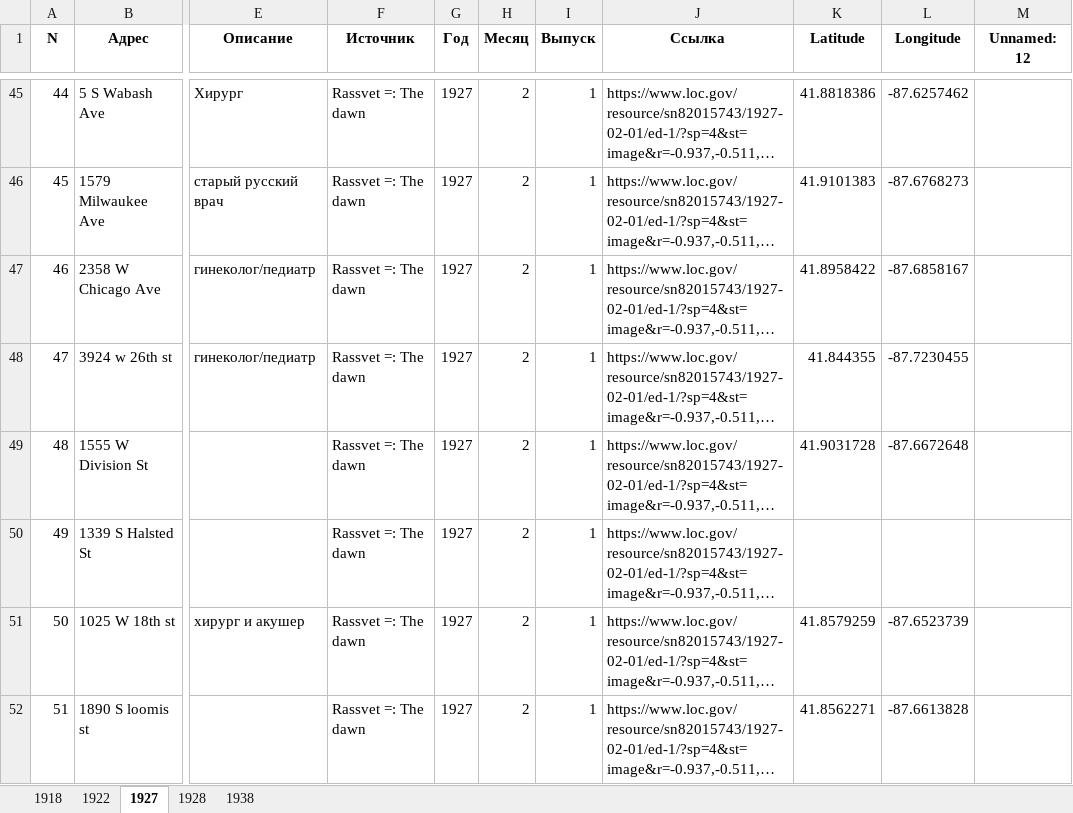
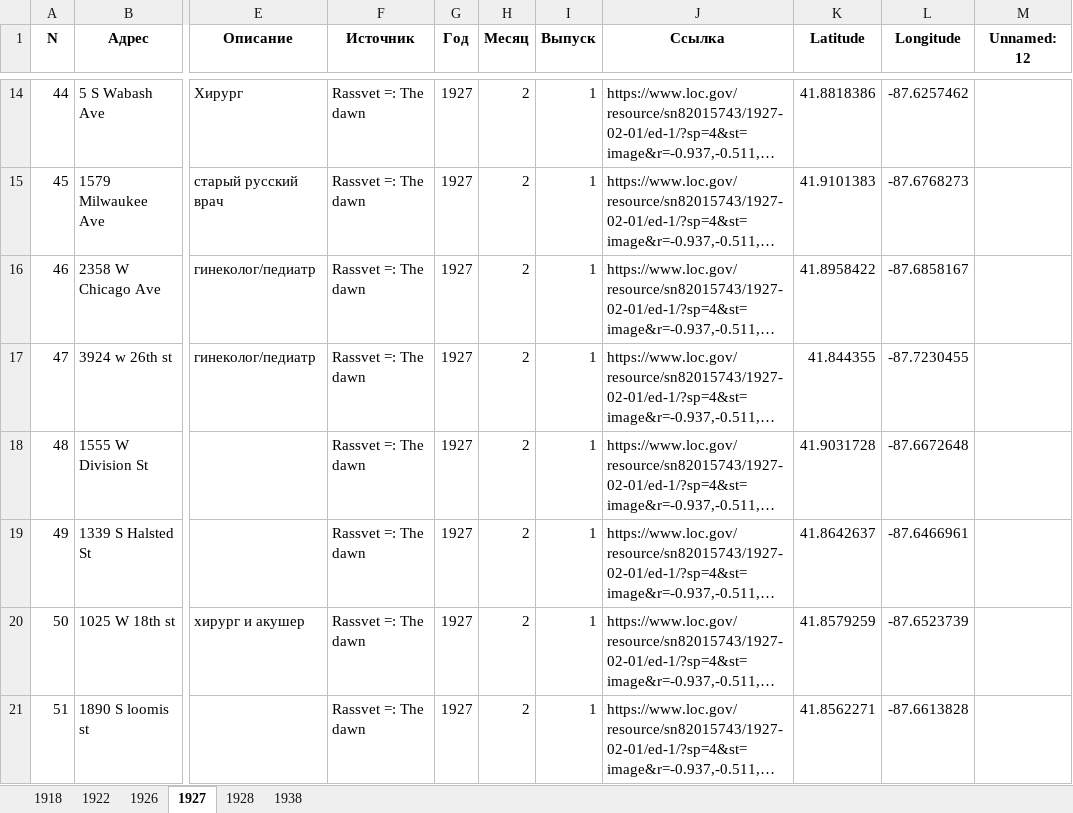
Before and after one commit to shgeorgiy/russians_in_old_chicago, an Excel workbook: Database.xlsx, sheet 1927, drawn as a sheet; only a part is shown, gaps mark what is left out; long unchanged cells end in …; values as stored, in another font and other column widths than the file's, no borders; addresses are those after the commit; the diff covers the shown part only; the diff names each change by its address in the sheet, - before the commit and + after, or states it on an @@ line.

```diff
--- a/Database.xlsx (sheet 1927)
+++ b/Database.xlsx (sheet 1927)
+sheet tab: 1926
-K19 (Latitude): (empty)
+K19 (Latitude): 41.8642637
-L19 (Longitude): (empty)
+L19 (Longitude): -87.6466961
```
Also changed, not shown: 31 removed rows elsewhere in this sheet, sheet 1938, 1 other file.
